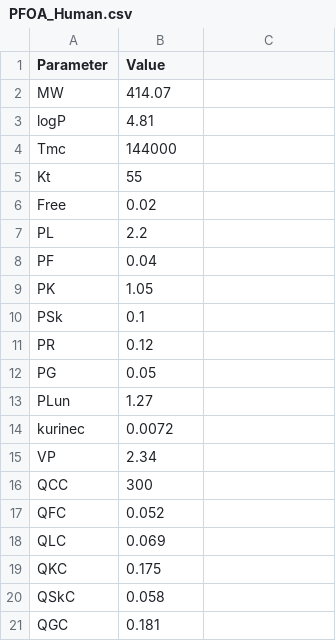
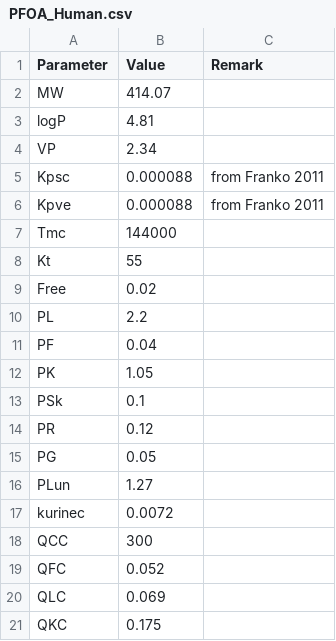
Before and after one commit to rivm-syso/pfasPBK, a CSV file: Parametrisations/PFOA_Human.csv, drawn as a sheet; only a part is shown; the shorter side is filled out with more unchanged rows; the diff names each change by its address in the sheet, - before the commit and + after, or states it on an @@ line.

Commit message:
Add parametrisations and update annotations

```diff
--- a/Parametrisations/PFOA_Human.csv
+++ b/Parametrisations/PFOA_Human.csv
-C1: (empty)
+C1: Remark
@@ row 15 moved to row 4: VP @@
+row 5: Kpsc | 0.000088 | from Franko 2011
+row 6: Kpve | 0.000088 | from Franko 2011
```
Also changed, not shown: 6 other files.
